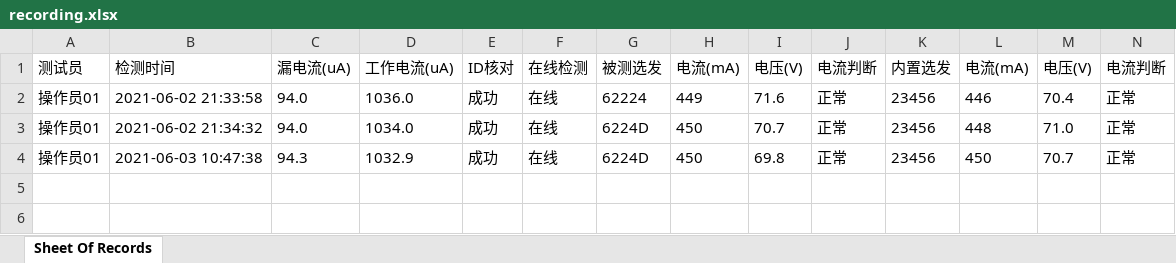
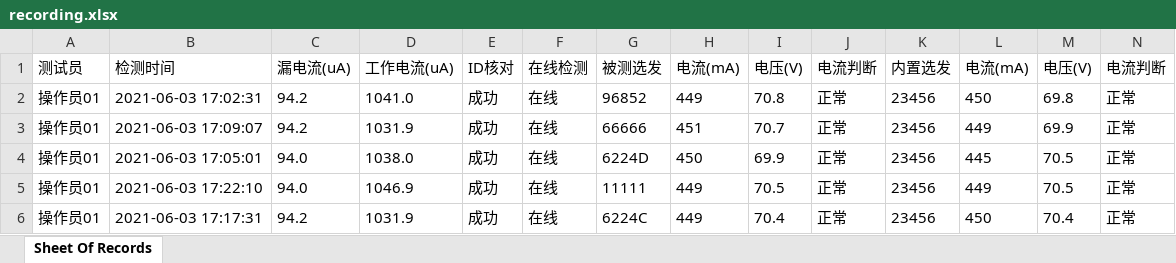
Before and after one commit to LeeGingko/Terminal, an Excel workbook: recording.xlsx, sheet Sheet Of Records, drawn as a sheet; only a part is shown; values as stored, in another font and other column widths than the file's, no borders; addresses are those after the commit; rows hold the shown columns only; the diff names each change by its address in the sheet, - before the commit and + after, or states it on an @@ line.

```diff
--- a/recording.xlsx (sheet Sheet Of Records)
+++ b/recording.xlsx (sheet Sheet Of Records)
-B2 (检测时间): 2021-06-02 21:33:58
+B2 (检测时间): 2021-06-03 17:02:31
-C2 (漏电流(uA)): 94.0
+C2 (漏电流(uA)): 94.2
-D2 (工作电流(uA)): 1036.0
+D2 (工作电流(uA)): 1041.0
-G2 (被测选发): 62224
+G2 (被测选发): 96852
-I2 (电压(V)): 71.6
+I2 (电压(V)): 70.8
-L2 (电流(mA)): 446
+L2 (电流(mA)): 450
-M2 (电压(V)): 70.4
+M2 (电压(V)): 69.8
+row 3: 操作员01 | 2021-06-03 17:09:07 | 94.2 | 1031.9 | 成功 | 在线 | 66666 | 451 | 70.7 | 正常 | 23456 | 449 | 69.9 | 正常
-B4 (检测时间): 2021-06-02 21:34:32
+B4 (检测时间): 2021-06-03 17:05:01
-D4 (工作电流(uA)): 1034.0
+D4 (工作电流(uA)): 1038.0
-I4 (电压(V)): 70.7
+I4 (电压(V)): 69.9
-L4 (电流(mA)): 448
+L4 (电流(mA)): 445
-M4 (电压(V)): 71.0
+M4 (电压(V)): 70.5
+row 5: 操作员01 | 2021-06-03 17:22:10 | 94.0 | 1046.9 | 成功 | 在线 | 11111 | 449 | 70.5 | 正常 | 23456 | 449 | 70.5 | 正常
-B6 (检测时间): 2021-06-03 10:47:38
+B6 (检测时间): 2021-06-03 17:17:31
-C6 (漏电流(uA)): 94.3
+C6 (漏电流(uA)): 94.2
-D6 (工作电流(uA)): 1032.9
+D6 (工作电流(uA)): 1031.9
-G6 (被测选发): 6224D
+G6 (被测选发): 6224C
-H6 (电流(mA)): 450
+H6 (电流(mA)): 449
-I6 (电压(V)): 69.8
+I6 (电压(V)): 70.4
-M6 (电压(V)): 70.7
+M6 (电压(V)): 70.4
```
Also changed, not shown: 7 other files.
